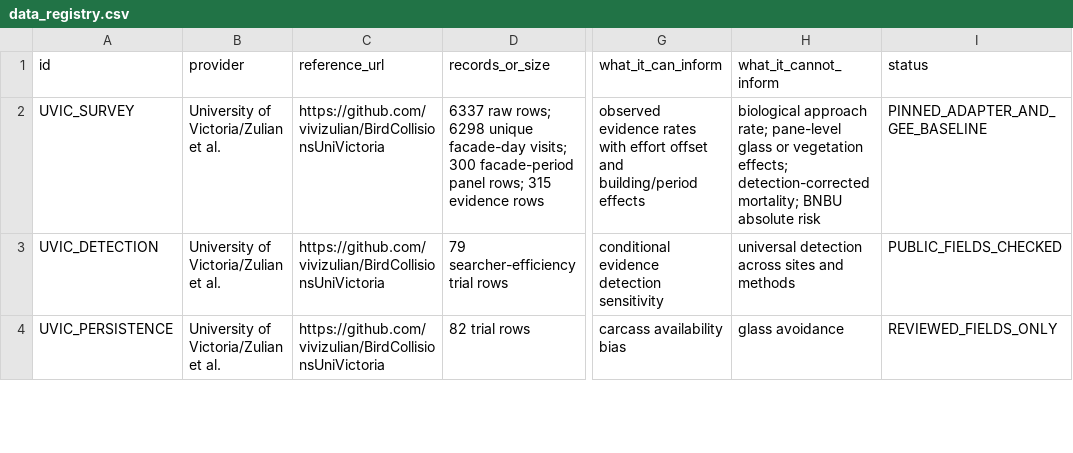
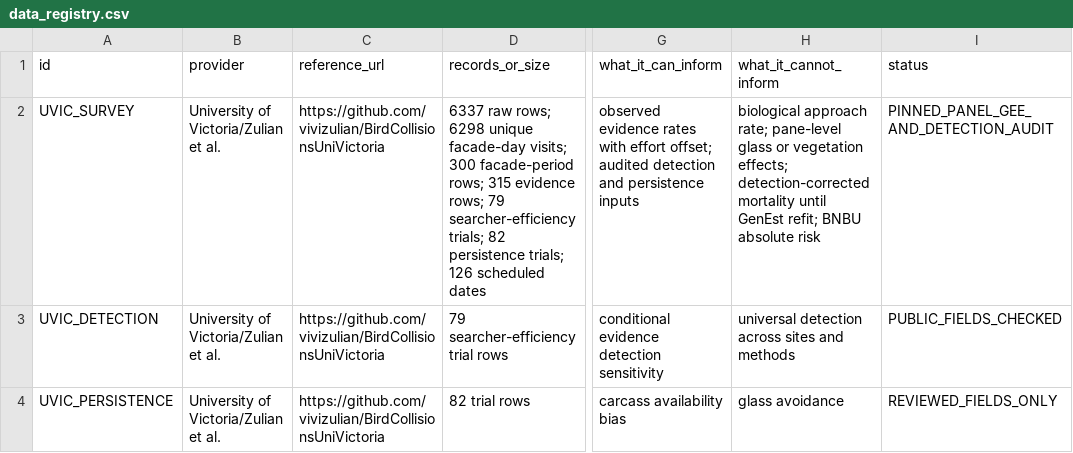
Before and after one commit to starright00631-dev/bird, a CSV file: docs/data_registry.csv, drawn as a sheet; only a part is shown, gaps mark what is left out; the diff names each change by its address in the sheet, - before the commit and + after, or states it on an @@ line.

Commit message:
Add pinned UVic detection and persistence trial audit

```diff
--- a/docs/data_registry.csv
+++ b/docs/data_registry.csv
-D2 (records_or_size): …300 facade-period panel rows; 315 evidence rows
+D2 (records_or_size): …300 facade-period rows; 315 evidence rows; 79 searcher-efficiency trials; 82 persistence trials; 126 scheduled dates
-G2 (what_it_can_inform): …with effort offset and building/period effects
+G2 (what_it_can_inform): …with effort offset; audited detection and persistence inputs
-H2 (what_it_cannot_inform): …effects; detection-corrected mortality; BNBU absolute…
+H2 (what_it_cannot_inform): …effects; detection-corrected mortality until GenEst refit; BNBU absolute…
-I2 (status): PINNED_ADAPTER_AND_GEE_BASELINE
+I2 (status): PINNED_PANEL_GEE_AND_DETECTION_AUDIT
```
Also changed, not shown: 6 other files.
